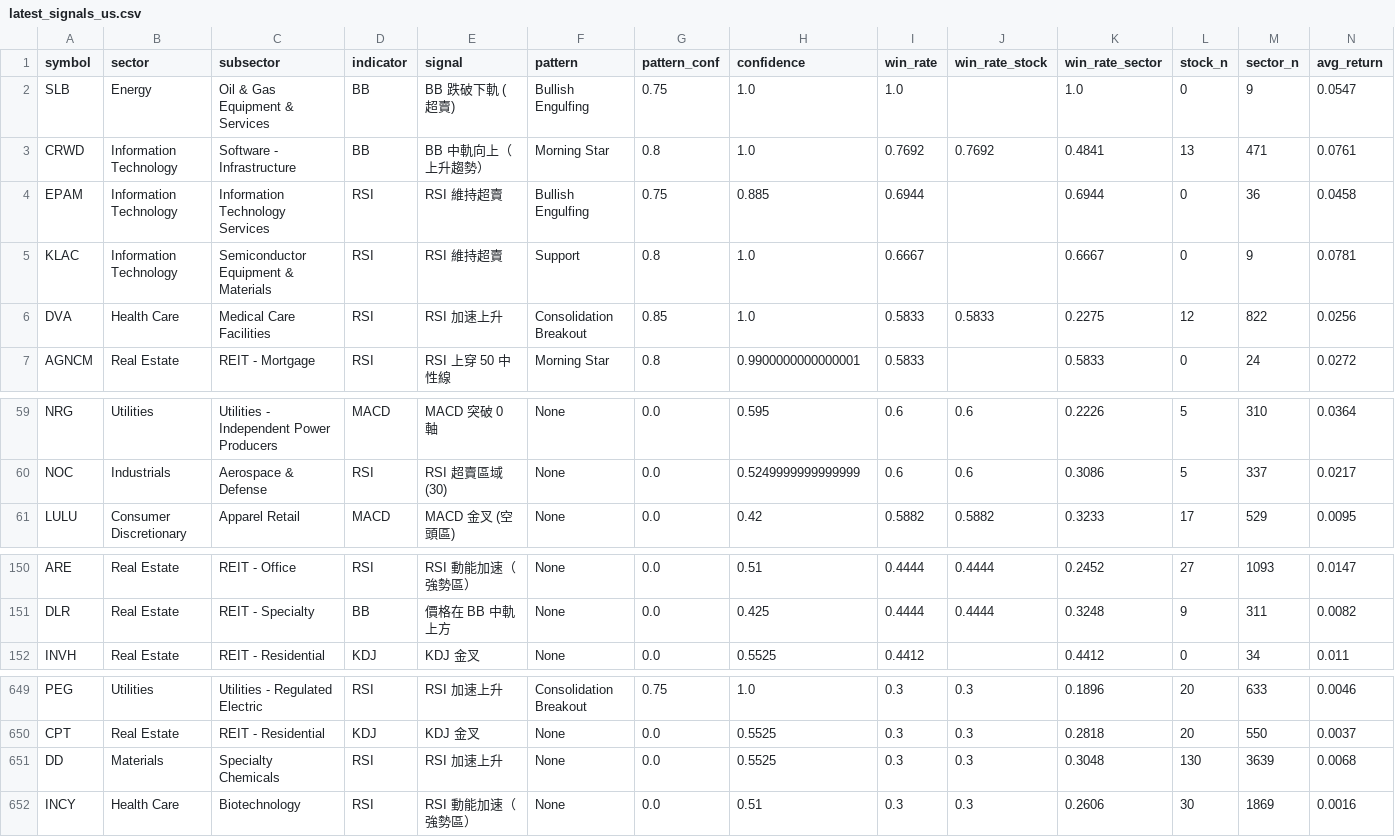
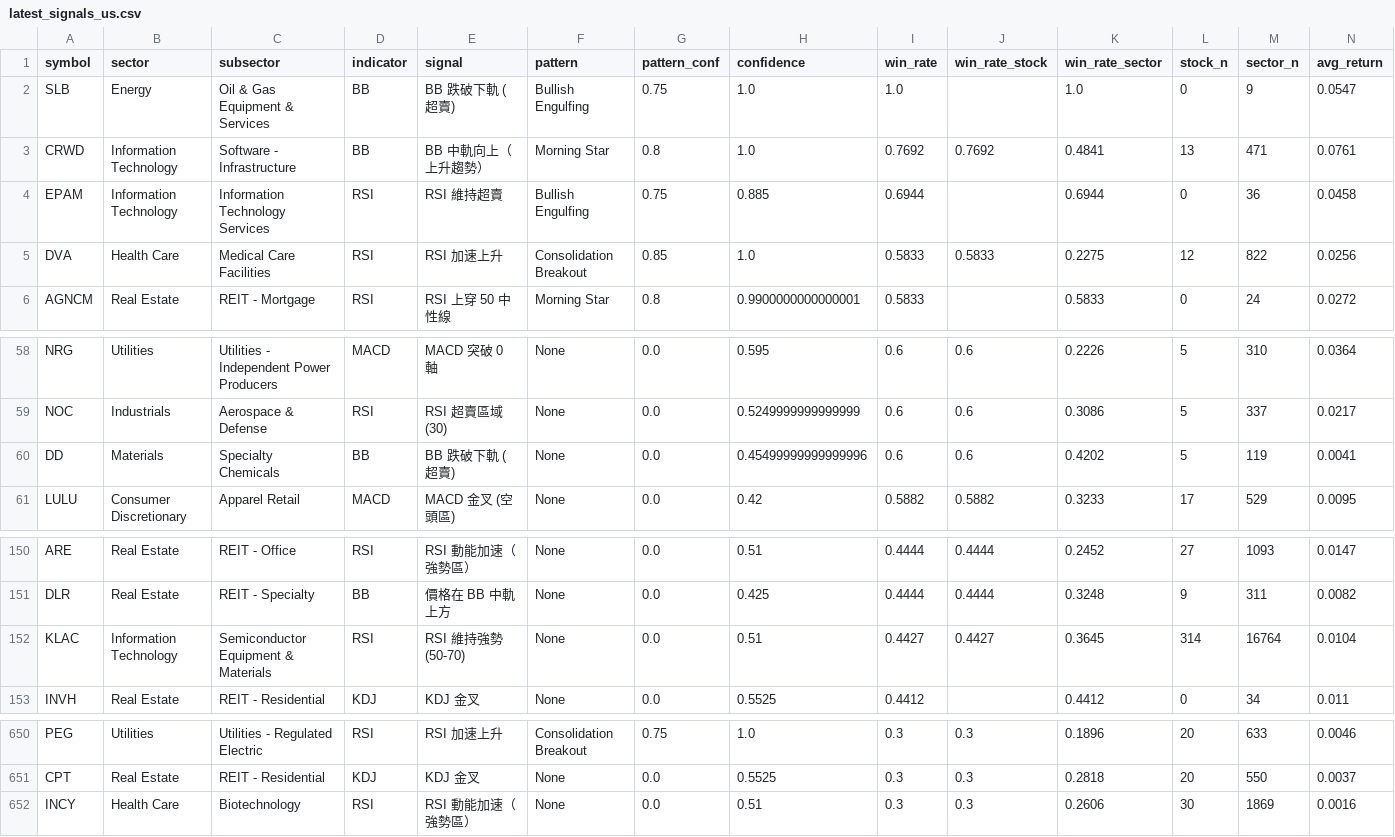
Before and after one commit to Oosuperlio/StockDashboard, a CSV file: data/signals/latest_signals_us.csv, drawn as a sheet; only a part is shown, gaps mark what is left out; removed rows and columns are numbered as before the commit, all else as after; rows hold the shown columns only; the diff names each change by its address in the sheet, - before the commit and + after, or states it on an @@ line.

```diff
--- a/data/signals/latest_signals_us.csv
+++ b/data/signals/latest_signals_us.csv
-row 5: KLAC | Information Technology | Semiconductor Equipment & Materials | RSI | RSI 維持超賣 | Support | 0.8 | 1.0 | 0.6667 |  | 0.6667 | 0 | 9 | 0.0781
+row 60: DD | Materials | Specialty Chemicals | BB | BB 跌破下軌 (超賣) | None | 0.0 | 0.45499999999999996 | 0.6 | 0.6 | 0.4202 | 5 | 119 | 0.0041
+row 152: KLAC | Information Technology | Semiconductor Equipment & Materials | RSI | RSI 維持強勢 (50-70) | None | 0.0 | 0.51 | 0.4427 | 0.4427 | 0.3645 | 314 | 16764 | 0.0104
-row 651: DD | Materials | Specialty Chemicals | RSI | RSI 加速上升 | None | 0.0 | 0.5525 | 0.3 | 0.3 | 0.3048 | 130 | 3639 | 0.0068
```
Also changed, not shown: 6 other files.
